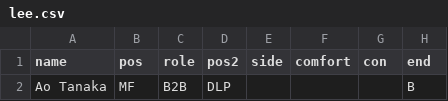
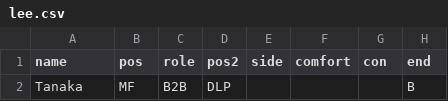
Before and after one commit to bokterd/Fantasy, a CSV file: data/lee.csv, drawn as a sheet; only a part is shown; the diff names each change by its address in the sheet, - before the commit and + after, or states it on an @@ line.

Commit message:
Update lee.csv

```diff
--- a/data/lee.csv
+++ b/data/lee.csv
-A2 (name): Ao Tanaka
+A2 (name): Tanaka
```
